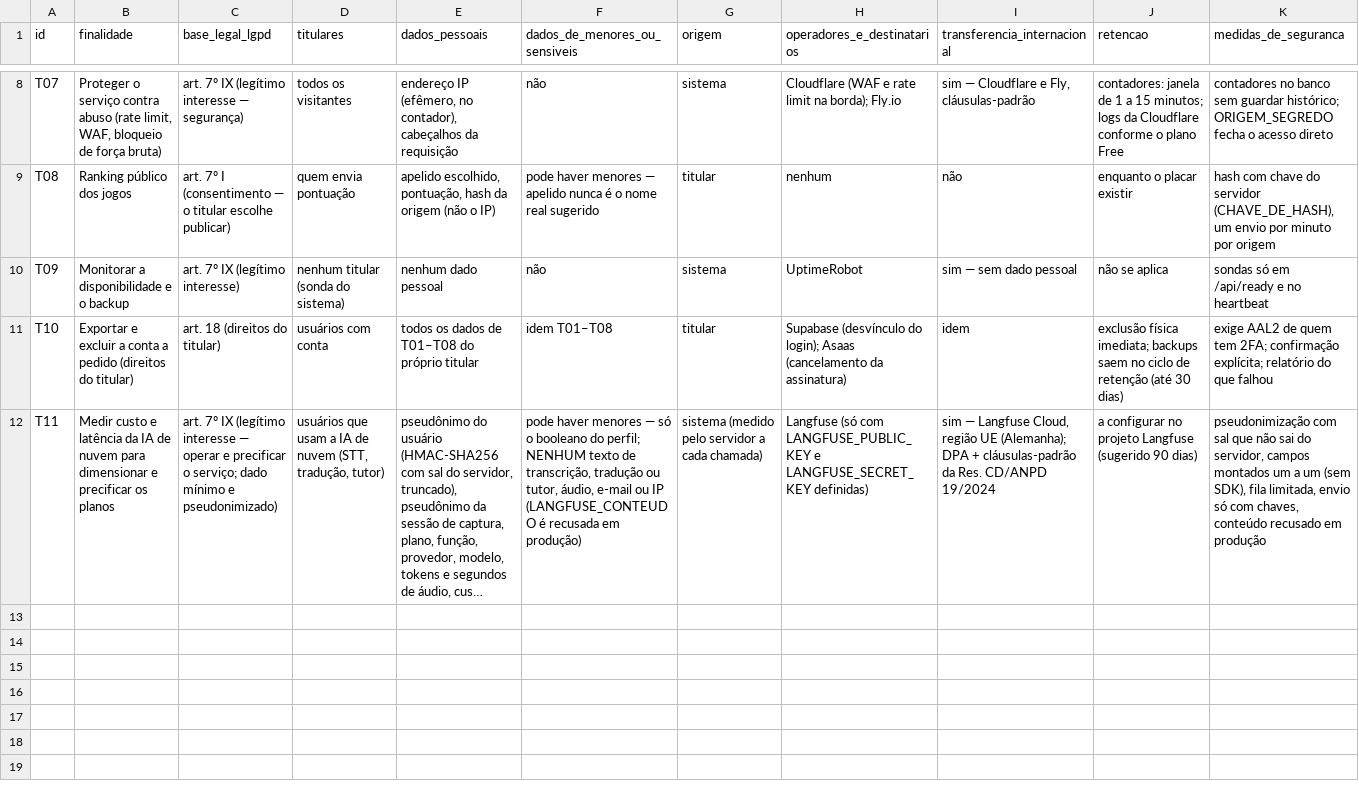
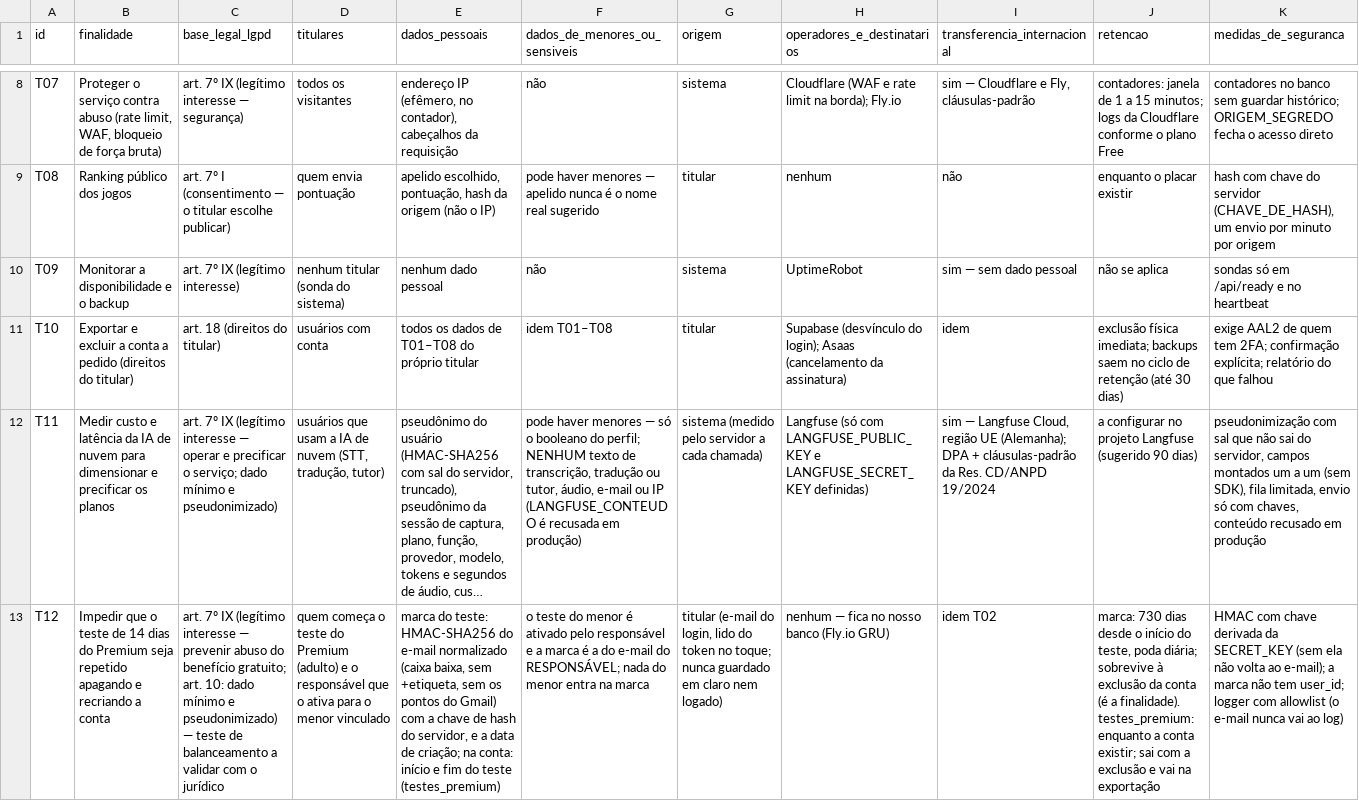
Before and after one commit to GuilhermeLVL/babel-play, a CSV file: docs/lgpd/ropa.csv, drawn as a sheet; only a part is shown, gaps mark what is left out; long unchanged cells end in …; rows hold the shown columns only; the diff names each change by its address in the sheet, - before the commit and + after, or states it on an @@ line.

```diff
--- a/docs/lgpd/ropa.csv
+++ b/docs/lgpd/ropa.csv
+row 13: T12 | Impedir que o teste de 14 dias do Premium seja repetido apagando e recriando a conta | art. 7º IX (legítimo interesse — prevenir abuso do benefício gratuito; art. 10: dado mínimo e pseudonimizado) — teste de balanceamento a validar com o jurídico | quem começa o teste do Premium (adulto) e o responsável que o ativa para o menor vinculado | marca do teste: HMAC-SHA256 do e-mail normalizado (caixa baixa, sem +etiqueta, sem os pontos do Gmail) com a chave de hash do servidor, e a data de criação; na conta: início e fim do teste (testes_premium) | o teste do menor é ativado pelo responsável e a marca é a do e-mail do RESPONSÁVEL; nada do menor entra na marca | titular (e-mail do login, lido do token no toque; nunca guardado em claro nem logado) | nenhum — fica no nosso banco (Fly.io GRU) | idem T02 | marca: 730 dias desde o início do teste, poda diária; sobrevive à exclusão da conta (é a finalidade). testes_premium: enquanto a conta existir; sai com a exclusão e vai na exportação | HMAC com chave derivada da SECRET_KEY (sem ela não volta ao e-mail); a marca não tem user_id; logger com allowlist (o e-mail nunca vai ao log)
```
Also changed, not shown: 24 other files.
